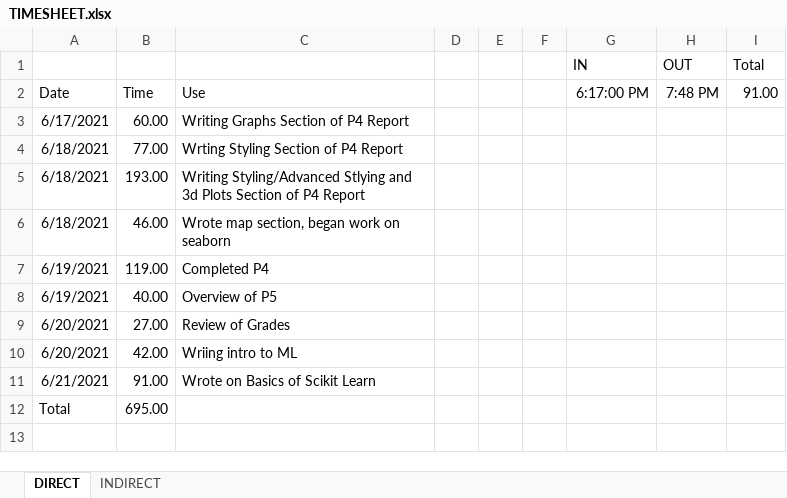
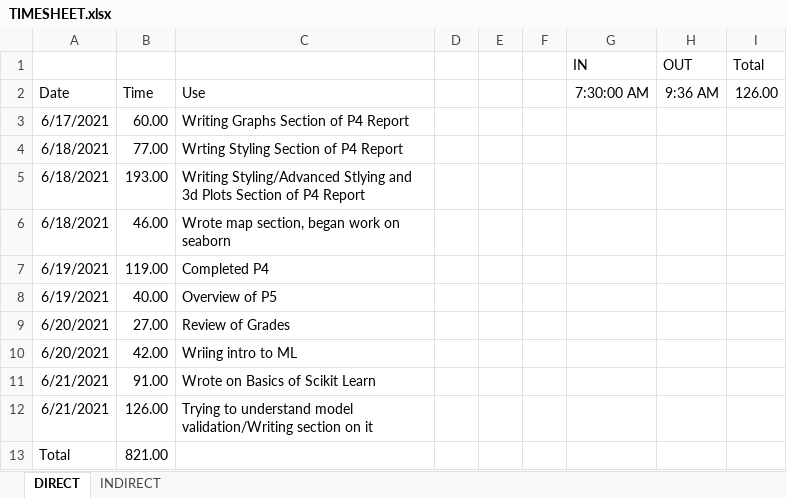
Before and after one commit to Negative-light/EGR491-PYMLDS, an Excel workbook: TIMESHEET.xlsx, sheet DIRECT, drawn as a sheet; values as stored, in another font and other column widths than the file's, no borders; table styles not drawn; removed rows and columns are numbered as before the commit, all else as after; the diff names each change by its address in the sheet, - before the commit and + after, or states it on an @@ line.

Commit message:
Updates did indepth section

```diff
--- a/TIMESHEET.xlsx (sheet DIRECT)
+++ b/TIMESHEET.xlsx (sheet DIRECT)
-G2 (IN): 6:17:00 PM
+G2 (IN): 7:30:00 AM
-H2 (OUT): 7:48 PM
+H2 (OUT): 9:36 AM
-I2 (Total): 91.00
+I2 (Total): 126.00
-row 12: Total | 695.00
+row 12: 6/21/2021 | 126.00 | Trying to understand model validation/Writing section on it
+row 13: Total | 821.00
```
Also changed, not shown: sheet INDIRECT, 10 other files.
